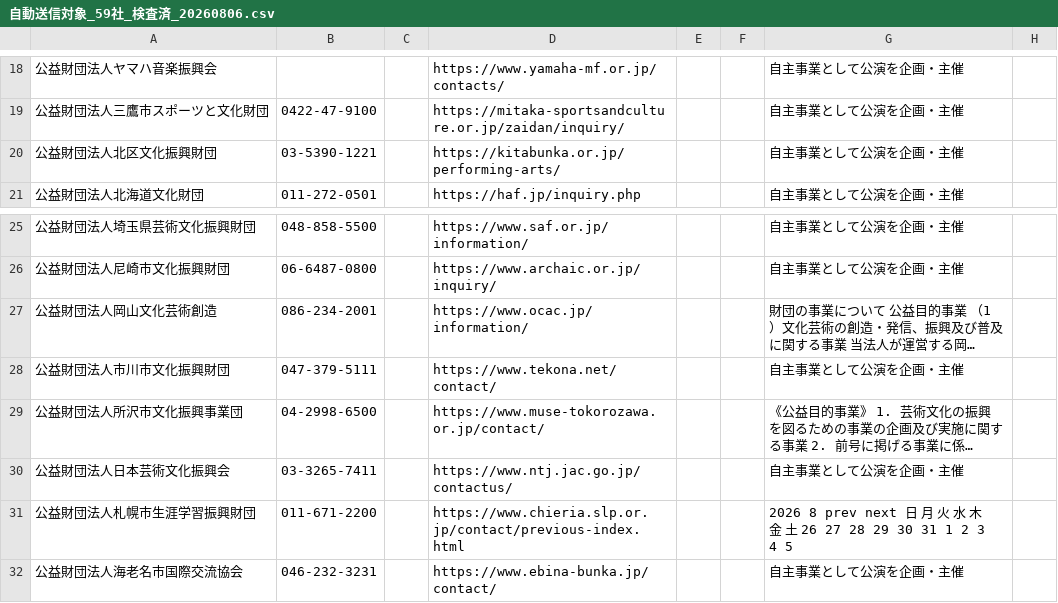
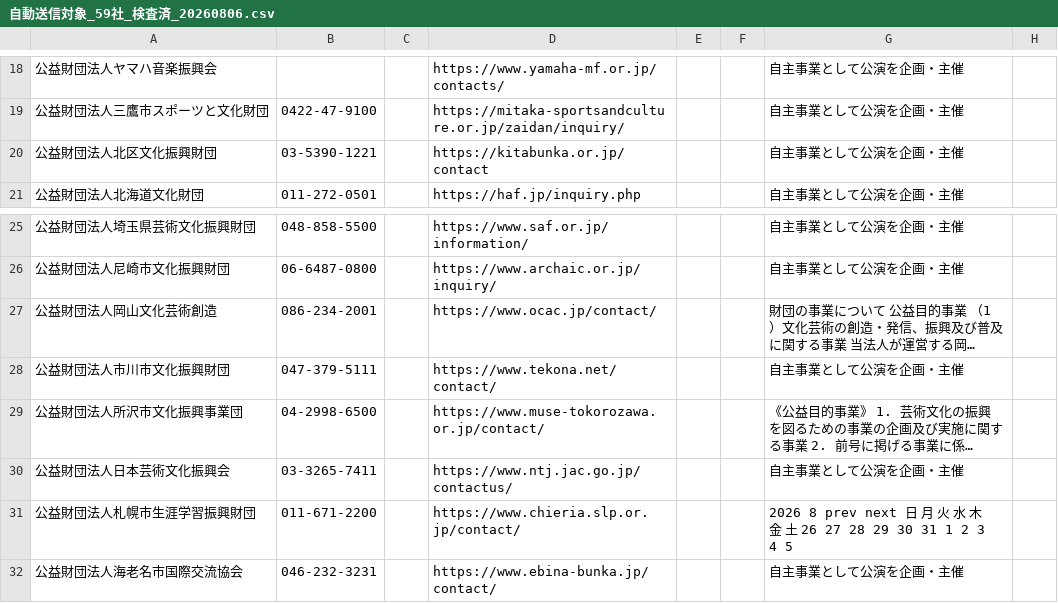
Before and after one commit to tkak718-sudo/tkak0718, a CSV file: 自動送信対象_59社_検査済_20260806.csv, drawn as a sheet; only a part is shown, gaps mark what is left out; long unchanged cells end in …; the diff names each change by its address in the sheet, - before the commit and + after, or states it on an @@ line.

```diff
--- a/自動送信対象_59社_検査済_20260806.csv
+++ b/自動送信対象_59社_検査済_20260806.csv
-D20: https://kitabunka.or.jp/performing-arts/
+D20: https://kitabunka.or.jp/contact
-D27: https://www.ocac.jp/information/
+D27: https://www.ocac.jp/contact/
-D31: https://www.chieria.slp.or.jp/contact/previous-index.html
+D31: https://www.chieria.slp.or.jp/contact/
```
